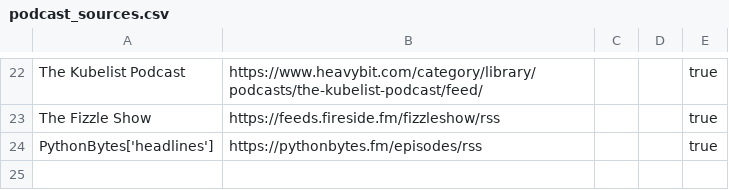
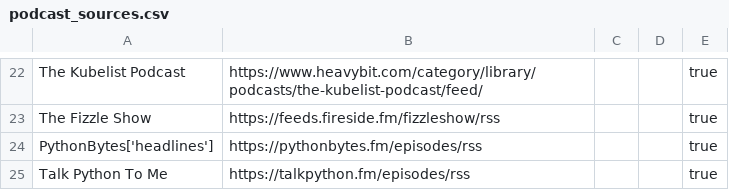
Before and after one commit to KenMercusLai/settings, a CSV file: podcast_sources.csv, drawn as a sheet; only a part is shown, gaps mark what is left out.

Commit message:
Update podcast_sources.csv

```diff
--- a/podcast_sources.csv
+++ b/podcast_sources.csv
@@ -24 +24,2 @@ The Fizzle Show,https://feeds.fireside.fm/fizzleshow/rss,,,true
 PythonBytes['headlines'],https://pythonbytes.fm/episodes/rss,,,true
+Talk Python To Me,https://talkpython.fm/episodes/rss,,,true
```
